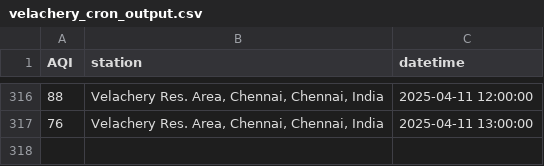
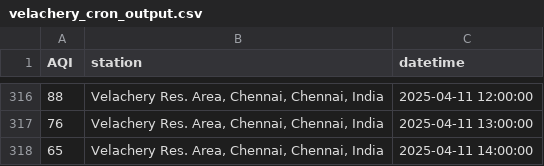
Before and after one commit to KrishnenduMR/ChennaiAir, a CSV file: data/cron_job_data/velachery_cron_output.csv, drawn as a sheet; only a part is shown, gaps mark what is left out.

```diff
--- a/data/cron_job_data/velachery_cron_output.csv
+++ b/data/cron_job_data/velachery_cron_output.csv
@@ -317 +317,2 @@ AQI,station,datetime
 76,"Velachery Res. Area, Chennai, Chennai, India",2025-04-11 13:00:00
+65,"Velachery Res. Area, Chennai, Chennai, India",2025-04-11 14:00:00
```
Also changed, not shown: data/cron_job_data/manali_cron_output.csv, static/data/alandur_cron_output.csv, 2 other files.
